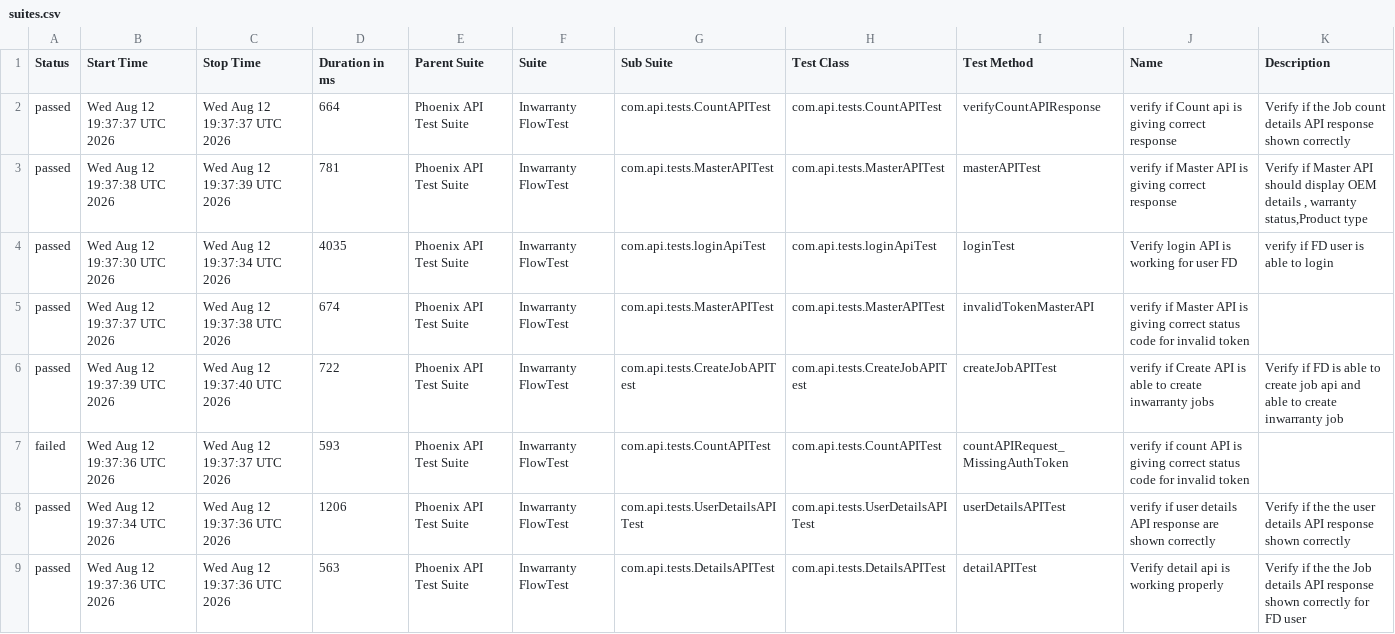
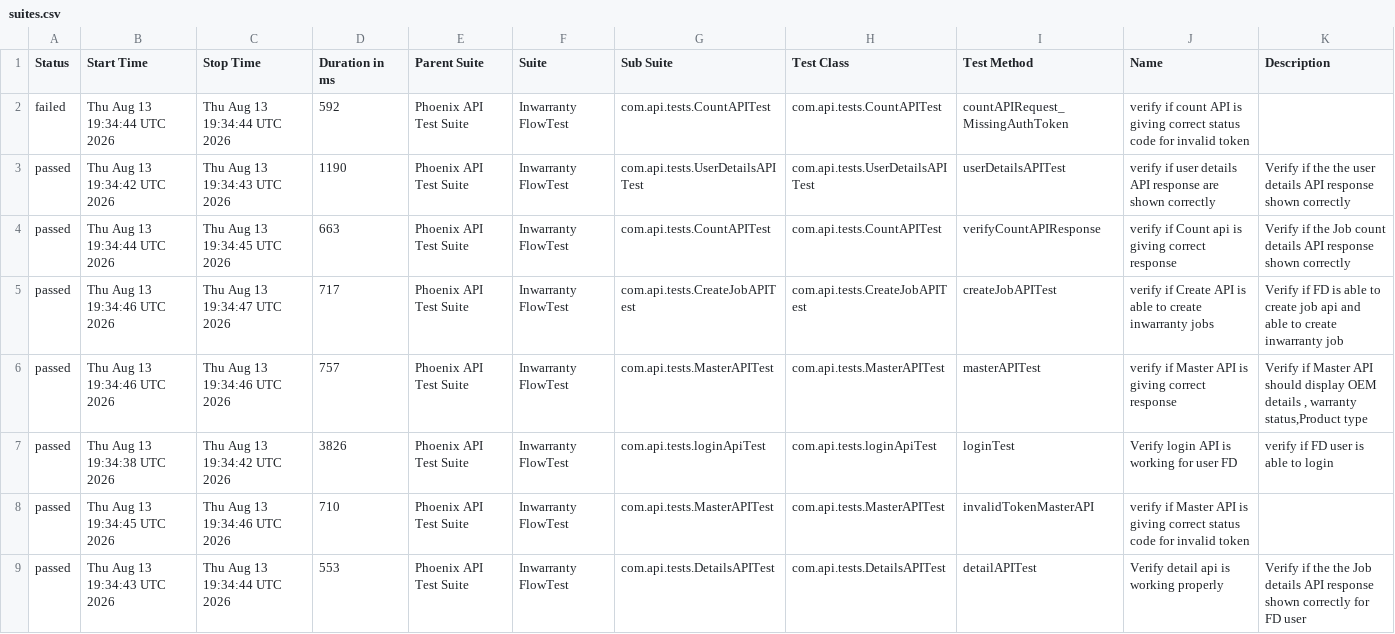
Before and after one commit to iamsourabh434/PhoenixTestAutomationFramework, a CSV file: data/suites.csv, drawn as a sheet.

```diff
--- a/data/suites.csv
+++ b/data/suites.csv
@@ -1,9 +1,9 @@
 "Status","Start Time","Stop Time","Duration in ms","Parent Suite","Suite","Sub Suite","Test Class","Test Method","Name","Description"
-"passed","Wed Aug 12 19:37:37 UTC 2026","Wed Aug 12 19:37:37 UTC 2026","664","Phoenix API Test Suite","Inwarranty FlowTest","com.api.tests.CountAPITest","com.api.tests.CountAPITest","verifyCountAPIResponse","verify if Count api is giving correct response","Verify if the Job count details API response shown correctly "
-"passed","Wed Aug 12 19:37:38 UTC 2026","Wed Aug 12 19:37:39 UTC 2026","781","Phoenix API Test Suite","Inwarranty FlowTest","com.api.tests.MasterAPITest","com.api.tests.MasterAPITest","masterAPITest","verify if Master API is giving correct response","Verify if Master API should display OEM details , warranty status,Product type"
-"passed","Wed Aug 12 19:37:30 UTC 2026","Wed Aug 12 19:37:34 UTC 2026","4035","Phoenix API Test Suite","Inwarranty FlowTest","com.api.tests.loginApiTest","com.api.tests.loginApiTest","loginTest","Verify login API is working for user FD","verify if FD user is able to login"
-"passed","Wed Aug 12 19:37:37 UTC 2026","Wed Aug 12 19:37:38 UTC 2026","674","Phoenix API Test Suite","Inwarranty FlowTest","com.api.tests.MasterAPITest","com.api.tests.MasterAPITest","invalidTokenMasterAPI","verify if Master API is giving correct status code for invalid token",""
-"passed","Wed Aug 12 19:37:39 UTC 2026","Wed Aug 12 19:37:40 UTC 2026","722","Phoenix API Test Suite","Inwarranty FlowTest","com.api.tests.CreateJobAPITest","com.api.tests.CreateJobAPITest","createJobAPITest","verify if Create API is able to create inwarranty jobs","Verify if FD is able to create job api and able to create inwarranty job"
-"failed","Wed Aug 12 19:37:36 UTC 2026","Wed Aug 12 19:37:37 UTC 2026","593","Phoenix API Test Suite","Inwarranty FlowTest","com.api.tests.CountAPITest","com.api.tests.CountAPITest","countAPIRequest_MissingAuthToken","verify if count API is giving correct status code for invalid token",""
-"passed","Wed Aug 12 19:37:34 UTC 2026","Wed Aug 12 19:37:36 UTC 2026","1206","Phoenix API Test Suite","Inwarranty FlowTest","com.api.tests.UserDetailsAPITest","com.api.tests.UserDetailsAPITest","userDetailsAPITest","verify if user details API response are shown correctly","Verify if the the user details API response shown correctly"
-"passed","Wed Aug 12 19:37:36 UTC 2026","Wed Aug 12 19:37:36 UTC 2026","563","Phoenix API Test Suite","Inwarranty FlowTest","com.api.tests.DetailsAPITest","com.api.tests.DetailsAPITest","detailAPITest","Verify detail api is working properly","Verify if the the Job details API response shown correctly for FD user"
+"failed","Thu Aug 13 19:34:44 UTC 2026","Thu Aug 13 19:34:44 UTC 2026","592","Phoenix API Test Suite","Inwarranty FlowTest","com.api.tests.CountAPITest","com.api.tests.CountAPITest","countAPIRequest_MissingAuthToken","verify if count API is giving correct status code for invalid token",""
+"passed","Thu Aug 13 19:34:42 UTC 2026","Thu Aug 13 19:34:43 UTC 2026","1190","Phoenix API Test Suite","Inwarranty FlowTest","com.api.tests.UserDetailsAPITest","com.api.tests.UserDetailsAPITest","userDetailsAPITest","verify if user details API response are shown correctly","Verify if the the user details API response shown correctly"
+"passed","Thu Aug 13 19:34:44 UTC 2026","Thu Aug 13 19:34:45 UTC 2026","663","Phoenix API Test Suite","Inwarranty FlowTest","com.api.tests.CountAPITest","com.api.tests.CountAPITest","verifyCountAPIResponse","verify if Count api is giving correct response","Verify if the Job count details API response shown correctly "
+"passed","Thu Aug 13 19:34:46 UTC 2026","Thu Aug 13 19:34:47 UTC 2026","717","Phoenix API Test Suite","Inwarranty FlowTest","com.api.tests.CreateJobAPITest","com.api.tests.CreateJobAPITest","createJobAPITest","verify if Create API is able to create inwarranty jobs","Verify if FD is able to create job api and able to create inwarranty job"
+"passed","Thu Aug 13 19:34:46 UTC 2026","Thu Aug 13 19:34:46 UTC 2026","757","Phoenix API Test Suite","Inwarranty FlowTest","com.api.tests.MasterAPITest","com.api.tests.MasterAPITest","masterAPITest","verify if Master API is giving correct response","Verify if Master API should display OEM details , warranty status,Product type"
+"passed","Thu Aug 13 19:34:38 UTC 2026","Thu Aug 13 19:34:42 UTC 2026","3826","Phoenix API Test Suite","Inwarranty FlowTest","com.api.tests.loginApiTest","com.api.tests.loginApiTest","loginTest","Verify login API is working for user FD","verify if FD user is able to login"
+"passed","Thu Aug 13 19:34:45 UTC 2026","Thu Aug 13 19:34:46 UTC 2026","710","Phoenix API Test Suite","Inwarranty FlowTest","com.api.tests.MasterAPITest","com.api.tests.MasterAPITest","invalidTokenMasterAPI","verify if Master API is giving correct status code for invalid token",""
+"passed","Thu Aug 13 19:34:43 UTC 2026","Thu Aug 13 19:34:44 UTC 2026","553","Phoenix API Test Suite","Inwarranty FlowTest","com.api.tests.DetailsAPITest","com.api.tests.DetailsAPITest","detailAPITest","Verify detail api is working properly","Verify if the the Job details API response shown correctly for FD user"
```
Also changed, not shown: data/behaviors.csv, 53 other files.
